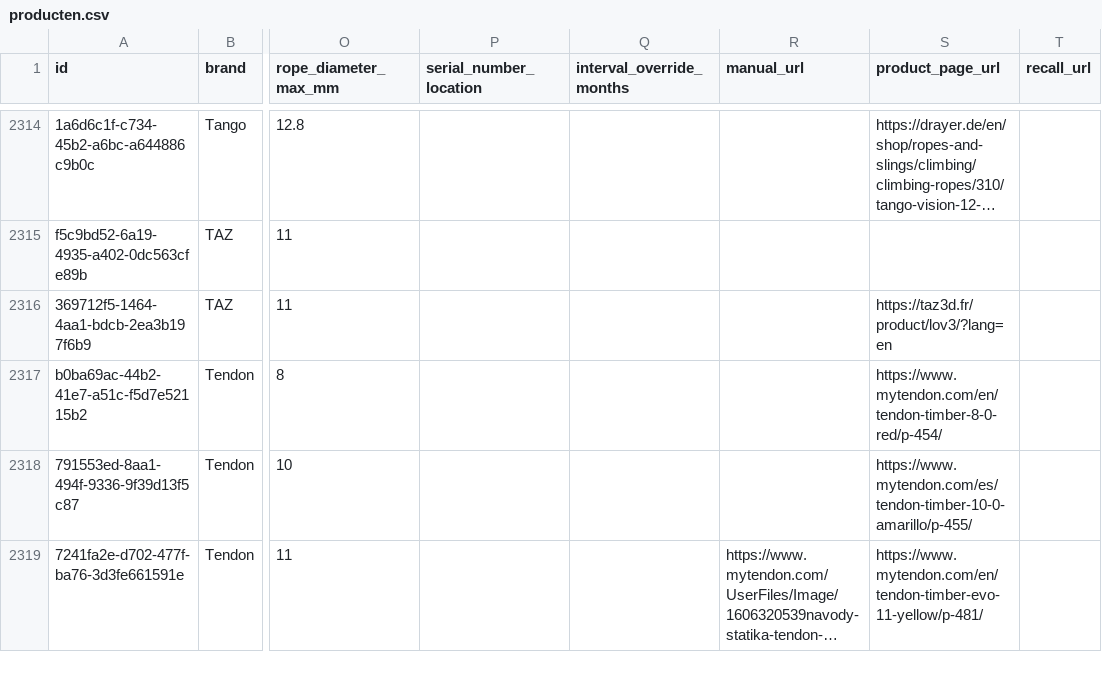
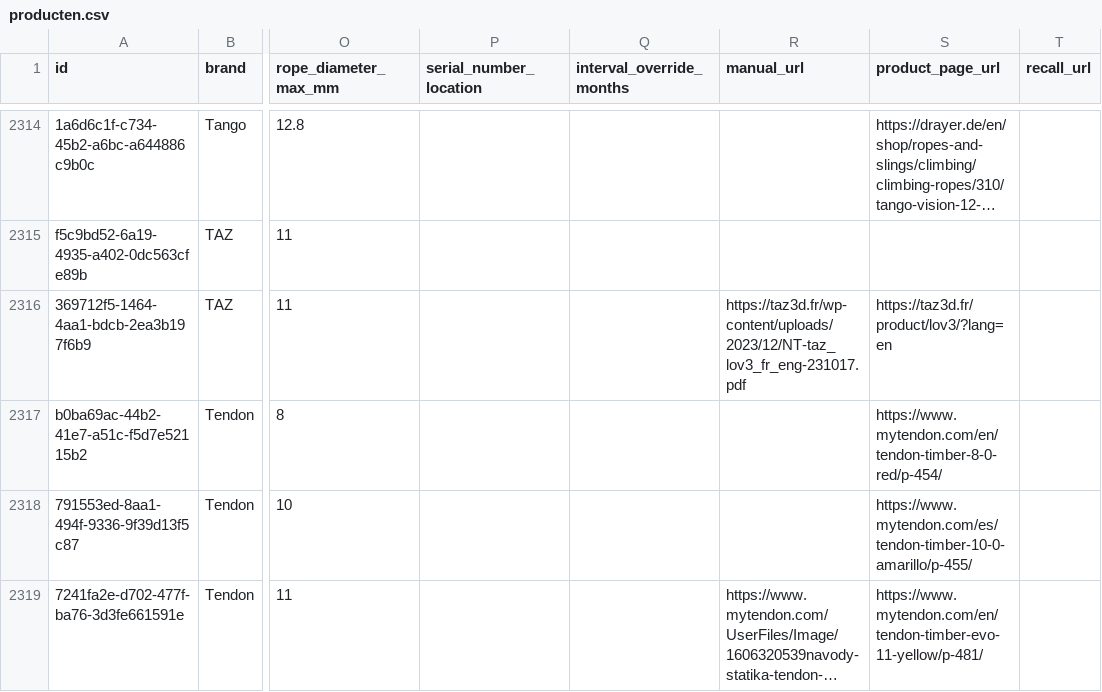
Before and after one commit to Gearonimo-app/gearonimo, a CSV file: catalog/producten.csv, drawn as a sheet; only a part is shown, gaps mark what is left out; long unchanged cells end in …; the diff names each change by its address in the sheet, - before the commit and + after, or states it on an @@ line.

```diff
--- a/catalog/producten.csv
+++ b/catalog/producten.csv
-R2316 (manual_url): (empty)
+R2316 (manual_url): https://taz3d.fr/wp-content/uploads/2023/12/NT-taz_lov3_fr_eng-231017.pdf
```
